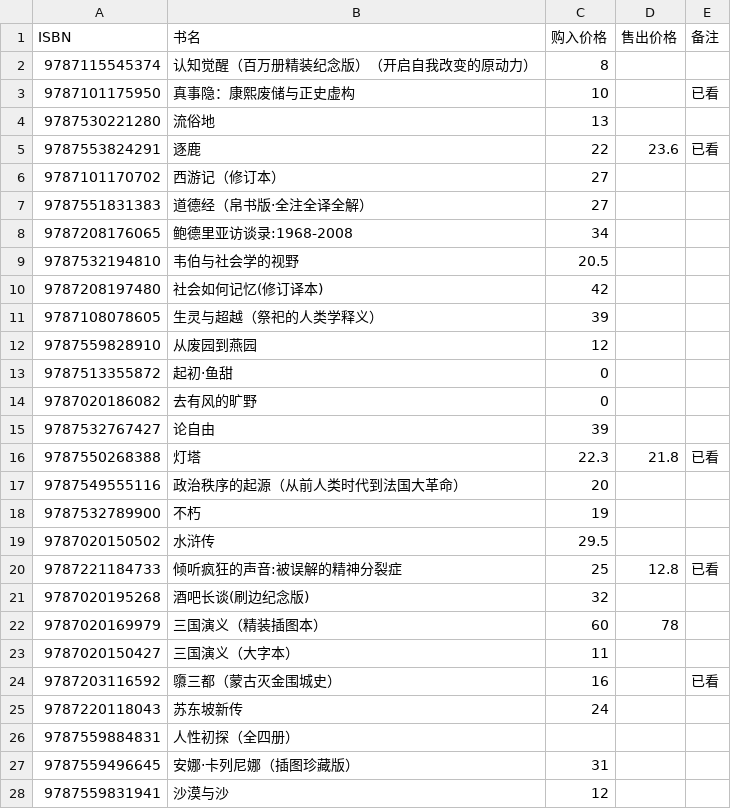
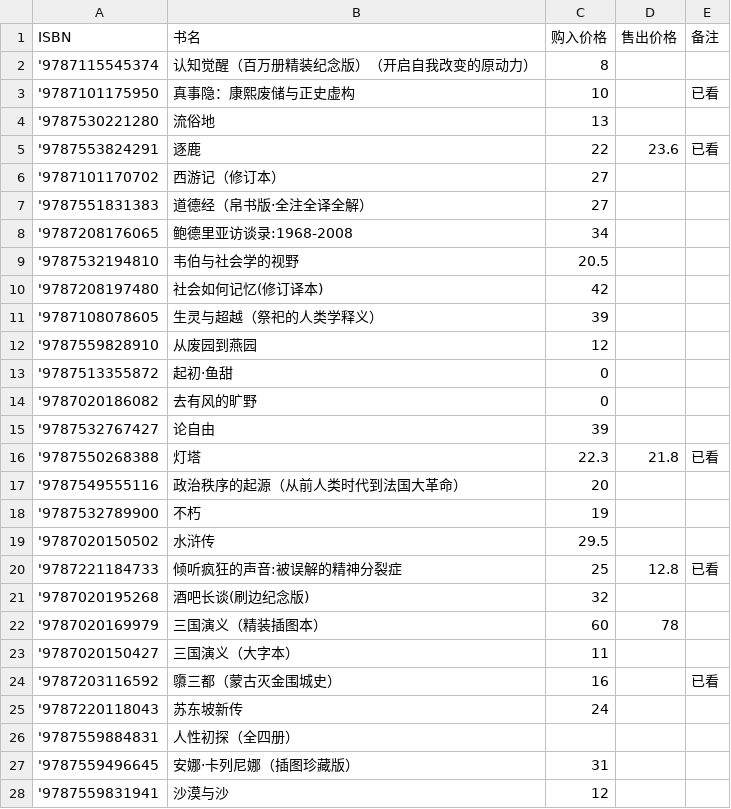
Before and after one commit to lipingxu/dzy_inventory, a CSV file: manual_overrides.csv, drawn as a sheet; only a part is shown; the diff covers the shown part only.

```diff
--- a/manual_overrides.csv
+++ b/manual_overrides.csv
@@ -1,28 +1,28 @@
 ISBN,书名,购入价格,售出价格,备注
-9787115545374,认知觉醒（百万册精装纪念版）（开启自我改变的原动力）,8,,
-9787101175950,真事隐：康熙废储与正史虚构,10,,已看
-9787530221280,流俗地,13,,
-9787553824291,逐鹿,22,23.6,已看
-9787101170702,西游记（修订本）,27,,
-9787551831383,道德经（帛书版·全注全译全解）,27,,
-9787208176065,鲍德里亚访谈录:1968-2008,34,,
-9787532194810,韦伯与社会学的视野,20.5,,
-9787208197480,社会如何记忆(修订译本),42,,
-9787108078605,生灵与超越（祭祀的人类学释义）,39,,
-9787559828910,从废园到燕园,12,,
-9787513355872,起初·鱼甜,0,,
-9787020186082,去有风的旷野,0,,
-9787532767427,论自由,39,,
-9787550268388,灯塔,22.3,21.8,已看
-9787549555116,政治秩序的起源（从前人类时代到法国大革命）,20,,
-9787532789900,不朽,19,,
-9787020150502,水浒传,29.5,,
-9787221184733,倾听疯狂的声音:被误解的精神分裂症,25,12.8,已看
-9787020195268,酒吧长谈(刷边纪念版),32,,
-9787020169979,三国演义（精装插图本）,60,78,
-9787020150427,三国演义（大字本）,11,,
-9787203116592,隳三都（蒙古灭金围城史）,16,,已看
-9787220118043,苏东坡新传,24,,
-9787559884831,人性初探（全四册）,,,
-9787559496645,安娜·卡列尼娜（插图珍藏版）,31,,
-9787559831941,沙漠与沙,12,,
+'9787115545374,认知觉醒（百万册精装纪念版）（开启自我改变的原动力）,8,,
+'9787101175950,真事隐：康熙废储与正史虚构,10,,已看
+'9787530221280,流俗地,13,,
+'9787553824291,逐鹿,22,23.6,已看
+'9787101170702,西游记（修订本）,27,,
+'9787551831383,道德经（帛书版·全注全译全解）,27,,
+'9787208176065,鲍德里亚访谈录:1968-2008,34,,
+'9787532194810,韦伯与社会学的视野,20.5,,
+'9787208197480,社会如何记忆(修订译本),42,,
+'9787108078605,生灵与超越（祭祀的人类学释义）,39,,
+'9787559828910,从废园到燕园,12,,
+'9787513355872,起初·鱼甜,0,,
+'9787020186082,去有风的旷野,0,,
+'9787532767427,论自由,39,,
+'9787550268388,灯塔,22.3,21.8,已看
+'9787549555116,政治秩序的起源（从前人类时代到法国大革命）,20,,
+'9787532789900,不朽,19,,
+'9787020150502,水浒传,29.5,,
+'9787221184733,倾听疯狂的声音:被误解的精神分裂症,25,12.8,已看
+'9787020195268,酒吧长谈(刷边纪念版),32,,
+'9787020169979,三国演义（精装插图本）,60,78,
+'9787020150427,三国演义（大字本）,11,,
+'9787203116592,隳三都（蒙古灭金围城史）,16,,已看
+'9787220118043,苏东坡新传,24,,
+'9787559884831,人性初探（全四册）,,,
+'9787559496645,安娜·卡列尼娜（插图珍藏版）,31,,
+'9787559831941,沙漠与沙,12,,
```
Also changed, not shown: 71 edited cells elsewhere in this file, 2 other files.
